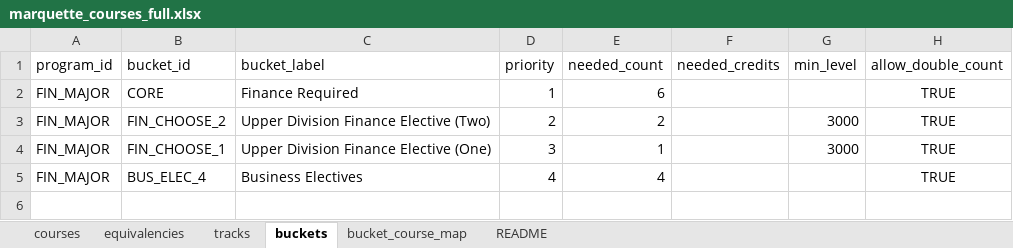
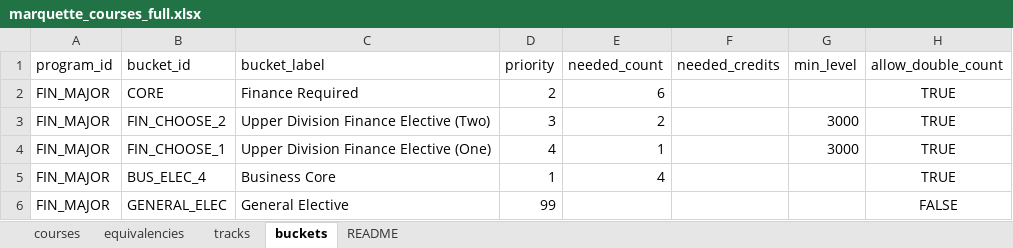
Before and after one commit to markiengo/marqbot, an Excel workbook: marquette_courses_full.xlsx, sheet buckets, drawn as a sheet; values as stored, in another font and other column widths than the file's, no borders; the diff names each change by its address in the sheet, - before the commit and + after, or states it on an @@ line.

Commit message:
Polish recommendation logic, UI, and course data

```diff
--- a/marquette_courses_full.xlsx (sheet buckets)
+++ b/marquette_courses_full.xlsx (sheet buckets)
-sheet tab: bucket_course_map
-D2 (priority): 1
+D2 (priority): 2
-D3 (priority): 2
+D3 (priority): 3
-D4 (priority): 3
+D4 (priority): 4
-C5 (bucket_label): Business Electives
+C5 (bucket_label): Business Core
-D5 (priority): 4
+D5 (priority): 1
+row 6: FIN_MAJOR | GENERAL_ELEC | General Elective | 99 |  |  |  | FALSE
```
Also changed, not shown: sheet courses, 3 other files.
